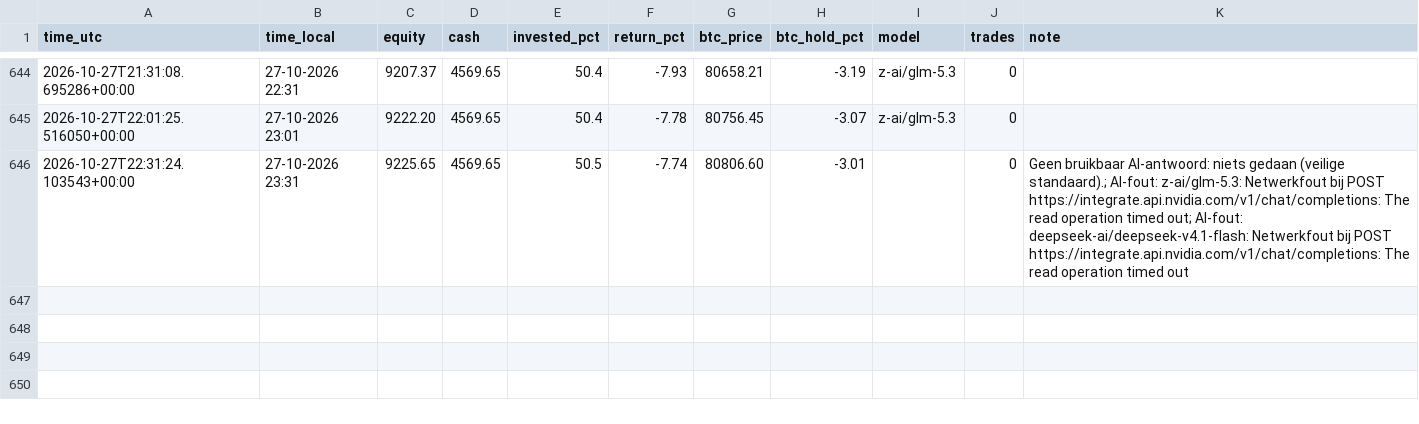
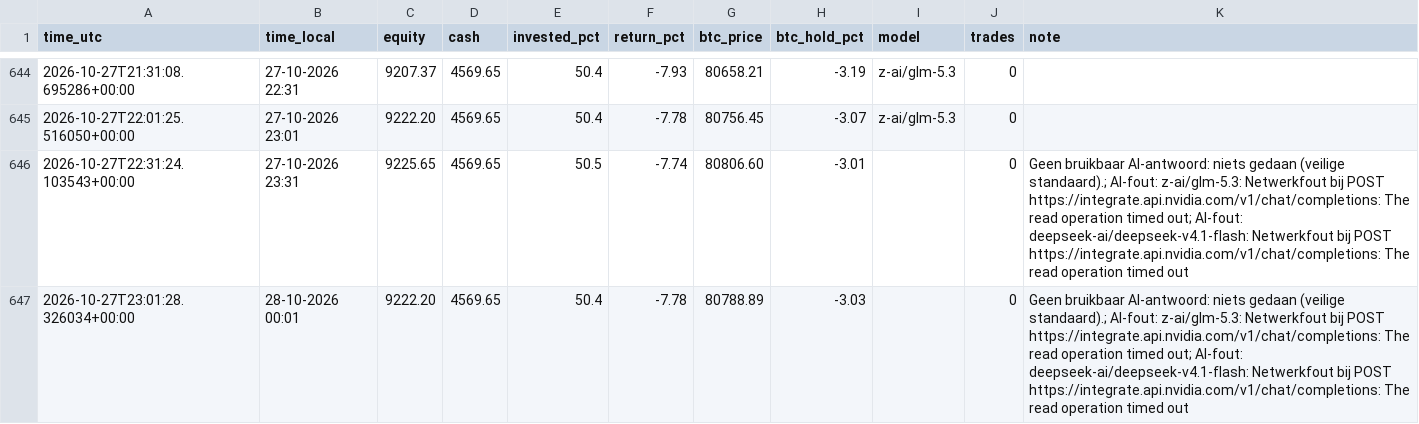
Before and after one commit to robinstar06-cpu/ai-trader, a CSV file: data/equity.csv, drawn as a sheet; only a part is shown, gaps mark what is left out; the diff names each change by its address in the sheet, - before the commit and + after, or states it on an @@ line.

```diff
--- a/data/equity.csv
+++ b/data/equity.csv
+row 647: 2026-10-27T23:01:28.326034+00:00 | 28-10-2026 00:01 | 9222.20 | 4569.65 | 50.4 | -7.78 | 80788.89 | -3.03 |  | 0 | Geen bruikbaar AI-antwoord: niets gedaan (veilige standaard).; AI-fout: z-ai/glm-5.3: Netwerkfout bij POST https://integrate.api.nvidia.com/v1/chat/completions: The read operation timed out; AI-fout: deepseek-ai/deepseek-v4.1-flash: Netwerkfout bij POST https://integrate.api.nvidia.com/v1/chat/completions: The read operation timed out
```
Also changed, not shown: data/decisions.csv, 2 other files.
